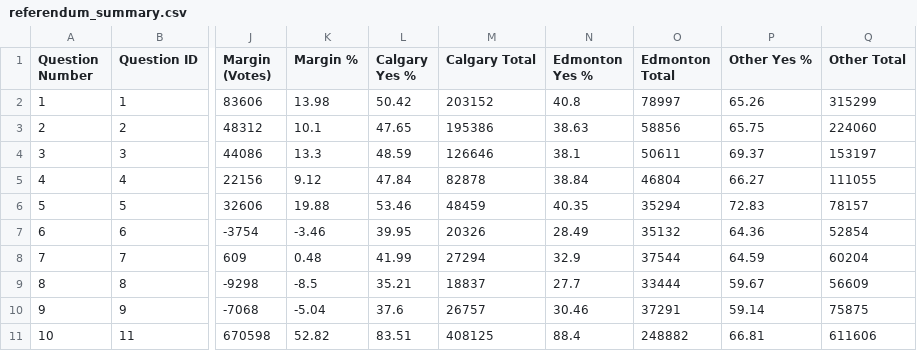
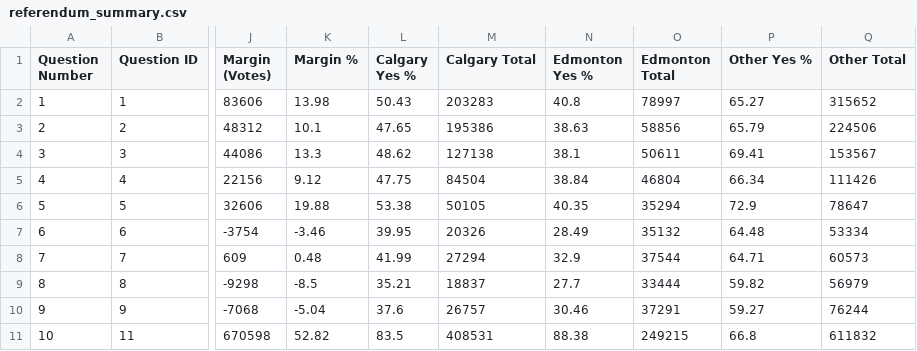
Before and after one commit to J7892/abresults, a CSV file: data/referendum_summary.csv, drawn as a sheet; only a part is shown, gaps mark what is left out; the diff names each change by its address in the sheet, - before the commit and + after, or states it on an @@ line.

```diff
--- a/data/referendum_summary.csv
+++ b/data/referendum_summary.csv
-L2 (Calgary Yes %): 50.42
+L2 (Calgary Yes %): 50.43
-M2 (Calgary Total): 203152
+M2 (Calgary Total): 203283
-P2 (Other Yes %): 65.26
+P2 (Other Yes %): 65.27
-Q2 (Other Total): 315299
+Q2 (Other Total): 315652
-P3 (Other Yes %): 65.75
+P3 (Other Yes %): 65.79
-Q3 (Other Total): 224060
+Q3 (Other Total): 224506
-L4 (Calgary Yes %): 48.59
+L4 (Calgary Yes %): 48.62
-M4 (Calgary Total): 126646
+M4 (Calgary Total): 127138
-P4 (Other Yes %): 69.37
+P4 (Other Yes %): 69.41
-Q4 (Other Total): 153197
+Q4 (Other Total): 153567
-L5 (Calgary Yes %): 47.84
+L5 (Calgary Yes %): 47.75
-M5 (Calgary Total): 82878
+M5 (Calgary Total): 84504
-P5 (Other Yes %): 66.27
+P5 (Other Yes %): 66.34
-Q5 (Other Total): 111055
+Q5 (Other Total): 111426
-L6 (Calgary Yes %): 53.46
+L6 (Calgary Yes %): 53.38
-M6 (Calgary Total): 48459
+M6 (Calgary Total): 50105
-P6 (Other Yes %): 72.83
+P6 (Other Yes %): 72.9
-Q6 (Other Total): 78157
+Q6 (Other Total): 78647
-P7 (Other Yes %): 64.36
+P7 (Other Yes %): 64.48
-Q7 (Other Total): 52854
+Q7 (Other Total): 53334
-P8 (Other Yes %): 64.59
+P8 (Other Yes %): 64.71
-Q8 (Other Total): 60204
+Q8 (Other Total): 60573
-P9 (Other Yes %): 59.67
+P9 (Other Yes %): 59.82
-Q9 (Other Total): 56609
+Q9 (Other Total): 56979
-P10 (Other Yes %): 59.14
+P10 (Other Yes %): 59.27
-Q10 (Other Total): 75875
+Q10 (Other Total): 76244
-L11 (Calgary Yes %): 83.51
+L11 (Calgary Yes %): 83.5
-M11 (Calgary Total): 408125
+M11 (Calgary Total): 408531
-N11 (Edmonton Yes %): 88.4
+N11 (Edmonton Yes %): 88.38
-O11 (Edmonton Total): 248882
+O11 (Edmonton Total): 249215
-P11 (Other Yes %): 66.81
+P11 (Other Yes %): 66.8
-Q11 (Other Total): 611606
+Q11 (Other Total): 611832
```
Also changed, not shown: data/riding_results.csv, data/voting_methods.csv, 2 other files.
